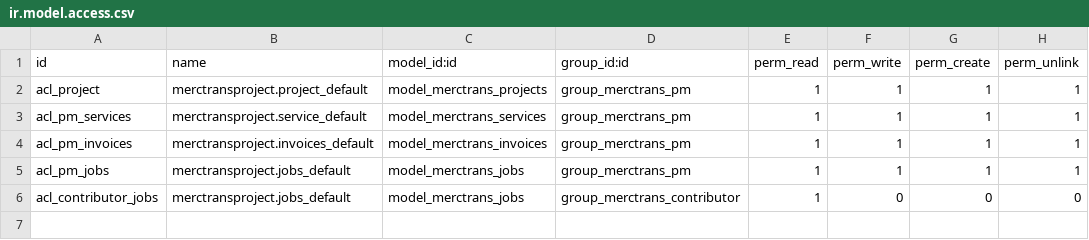
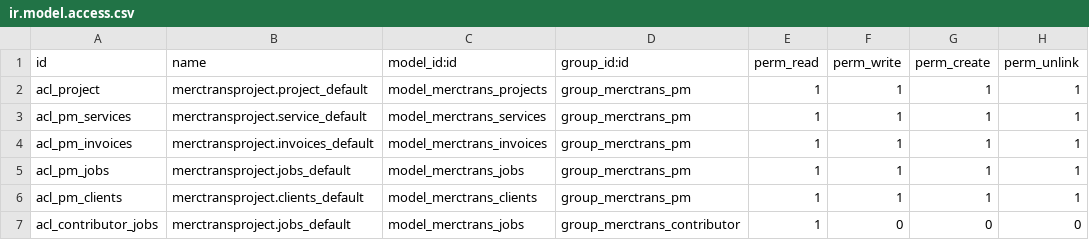
Before and after one commit to svseas/merctrans-odoo, a CSV file: local-addons/merctrans_projects/security/ir.model.access.csv, drawn as a sheet; the diff names each change by its address in the sheet, - before the commit and + after, or states it on an @@ line.

Commit message:
Done name and security

```diff
--- a/local-addons/merctrans_projects/security/ir.model.access.csv
+++ b/local-addons/merctrans_projects/security/ir.model.access.csv
+row 6: acl_pm_clients | merctransproject.clients_default | model_merctrans_clients | group_merctrans_pm | 1 | 1 | 1 | 1
```
Also changed, not shown: 4 other files.
